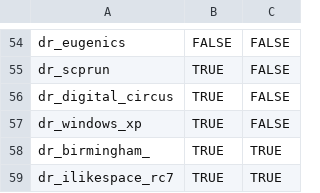
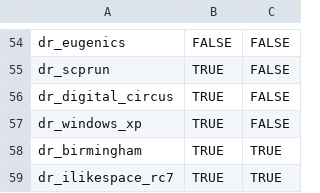
Before and after one commit to ERDelta/Certain-Server-Stats, a CSV file: Maps_Dim.csv, drawn as a sheet; only a part is shown, gaps mark what is left out.

Commit message:
Update Maps_Dim.csv

```diff
--- a/Maps_Dim.csv
+++ b/Maps_Dim.csv
@@ -57,3 +57,3 @@ dr_digital_circus,TRUE,FALSE
 dr_windows_xp,TRUE,FALSE
-dr_birmingham_,TRUE,TRUE,
+dr_birmingham,TRUE,TRUE
 dr_ilikespace_rc7,TRUE,TRUE
```
